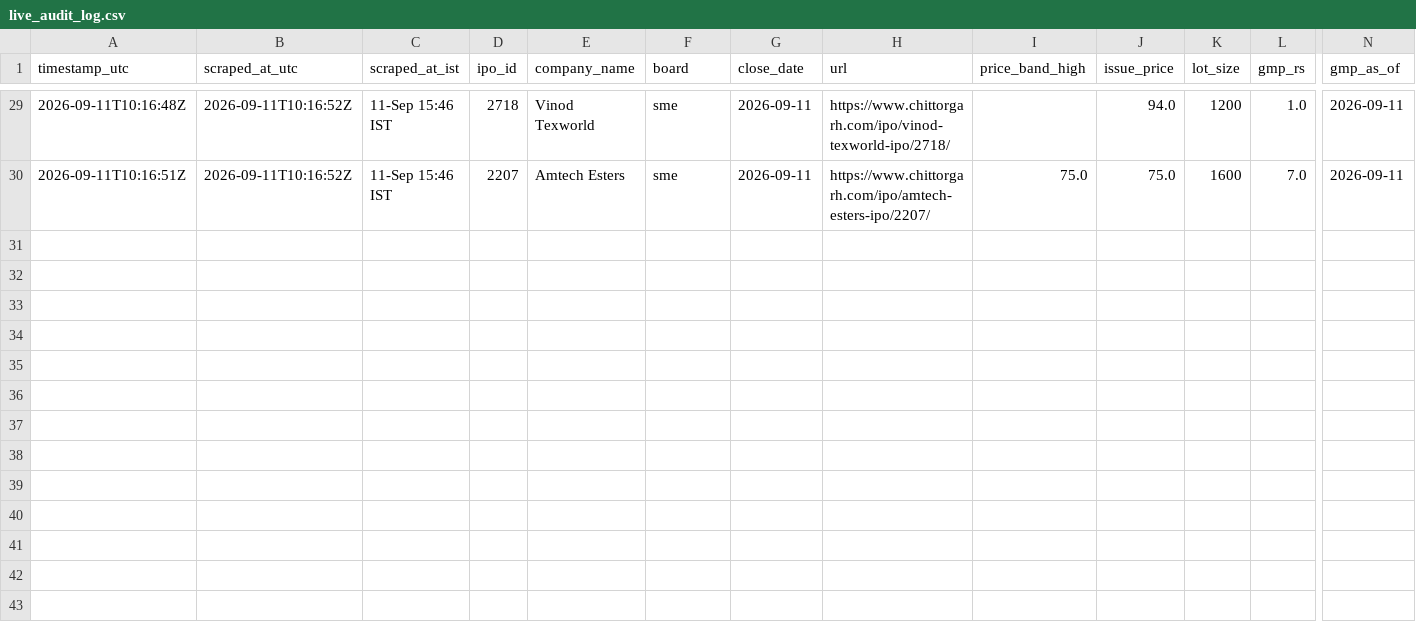
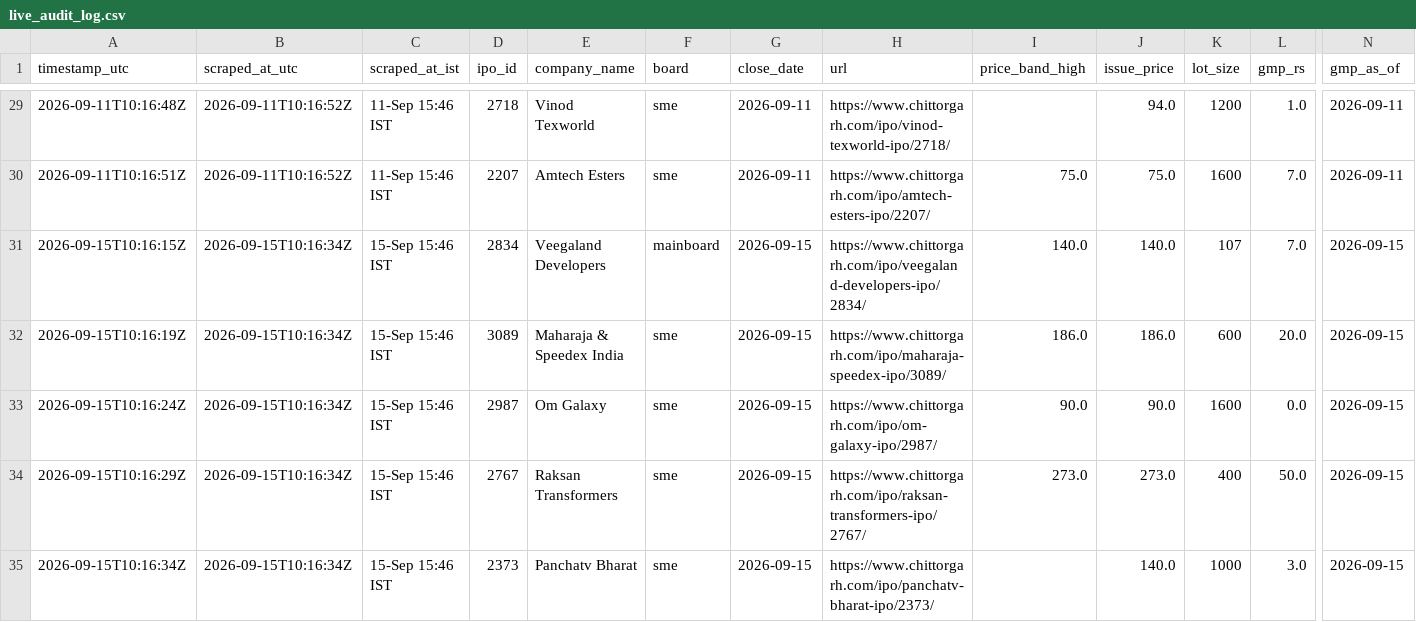
Before and after one commit to Vaibhav-162/money-monkey, a CSV file: data/live_audit_log.csv, drawn as a sheet; only a part is shown, gaps mark what is left out; rows hold the shown columns only; the diff names each change by its address in the sheet, - before the commit and + after, or states it on an @@ line.

```diff
--- a/data/live_audit_log.csv
+++ b/data/live_audit_log.csv
+row 31: 2026-09-15T10:16:15Z | 2026-09-15T10:16:34Z | 15-Sep 15:46 IST | 2834 | Veegaland Developers | mainboard | 2026-09-15 | https://www.chittorgarh.com/ipo/veegaland-developers-ipo/2834/ | 140.0 | 140.0 | 107 | 7.0 | 2026-09-15
+row 32: 2026-09-15T10:16:19Z | 2026-09-15T10:16:34Z | 15-Sep 15:46 IST | 3089 | Maharaja & Speedex India | sme | 2026-09-15 | https://www.chittorgarh.com/ipo/maharaja-speedex-ipo/3089/ | 186.0 | 186.0 | 600 | 20.0 | 2026-09-15
+row 33: 2026-09-15T10:16:24Z | 2026-09-15T10:16:34Z | 15-Sep 15:46 IST | 2987 | Om Galaxy | sme | 2026-09-15 | https://www.chittorgarh.com/ipo/om-galaxy-ipo/2987/ | 90.0 | 90.0 | 1600 | 0.0 | 2026-09-15
+row 34: 2026-09-15T10:16:29Z | 2026-09-15T10:16:34Z | 15-Sep 15:46 IST | 2767 | Raksan Transformers | sme | 2026-09-15 | https://www.chittorgarh.com/ipo/raksan-transformers-ipo/2767/ | 273.0 | 273.0 | 400 | 50.0 | 2026-09-15
+row 35: 2026-09-15T10:16:34Z | 2026-09-15T10:16:34Z | 15-Sep 15:46 IST | 2373 | Panchatv Bharat | sme | 2026-09-15 | https://www.chittorgarh.com/ipo/panchatv-bharat-ipo/2373/ |  | 140.0 | 1000 | 3.0 | 2026-09-15
```
